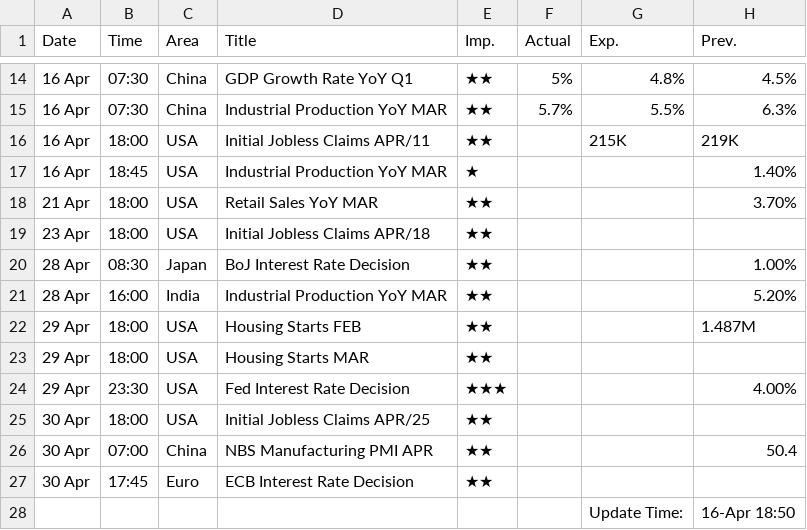
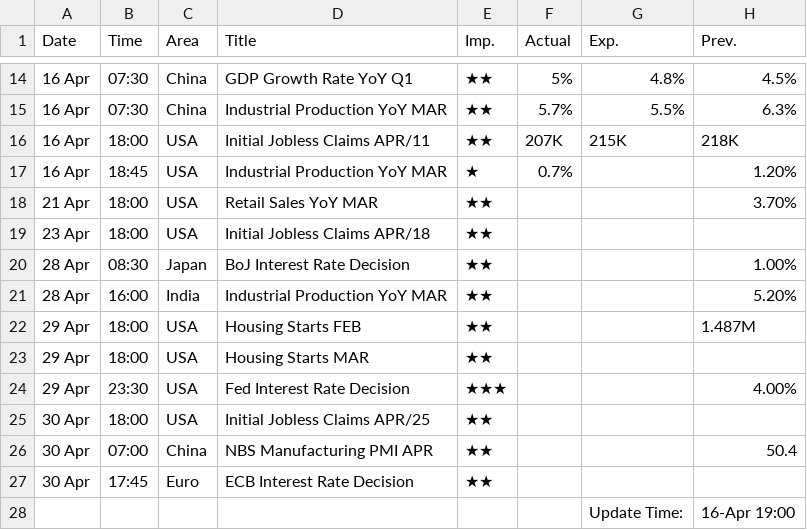
Before and after one commit to saikat-pundit/Index-NAVs, a CSV file: Data/Economic.csv, drawn as a sheet; only a part is shown, gaps mark what is left out.

```diff
--- a/Data/Economic.csv
+++ b/Data/Economic.csv
@@ -15,4 +15,4 @@ Date,Time,Area,Title,Imp.,Actual,Exp.,Prev.
 16 Apr,07:30,China,Industrial Production YoY MAR,★★,5.7%,5.5%,6.3%
-16 Apr,18:00,USA,Initial Jobless Claims APR/11,★★,,	215K,219K
-16 Apr,18:45,USA,Industrial Production YoY MAR,★,,,1.40%
+16 Apr,18:00,USA,Initial Jobless Claims APR/11,★★,207K,	215K,218K
+16 Apr,18:45,USA,Industrial Production YoY MAR,★,0.7%,,1.20%
 21 Apr,18:00,USA,Retail Sales YoY MAR,★★,,,3.70%
@@ -27,2 +27,2 @@ Date,Time,Area,Title,Imp.,Actual,Exp.,Prev.
 30 Apr,17:45,Euro,ECB Interest Rate Decision,★★,,,
-,,,,,,Update Time:,16-Apr 18:50
+,,,,,,Update Time:,16-Apr 19:00
```
Also changed, not shown: Data/BSE.csv, Data/Cash.csv, 6 other files.
